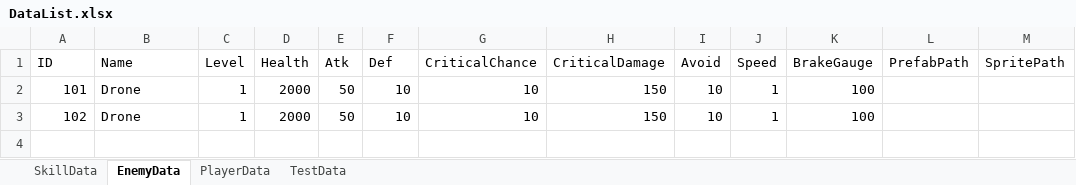
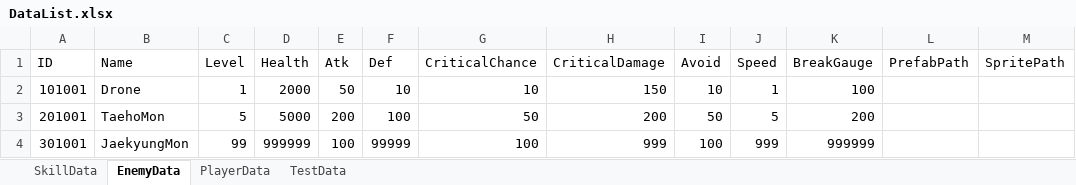
Before and after one commit to Leah001025/Purusha, an Excel workbook: Purusha/Assets/RawData/KCH/Excel/DataList.xlsx, sheet EnemyData, drawn as a sheet; values as stored, in another font and other column widths than the file's, no borders; removed rows and columns are numbered as before the commit, all else as after; the diff names each change by its address in the sheet, - before the commit and + after, or states it on an @@ line.

```diff
--- a/Purusha/Assets/RawData/KCH/Excel/DataList.xlsx (sheet EnemyData)
+++ b/Purusha/Assets/RawData/KCH/Excel/DataList.xlsx (sheet EnemyData)
-K1: BrakeGauge
+K1: BreakGauge
-A2 (ID): 101
+A2 (ID): 101001
-row 3: 102 | Drone | 1 | 2000 | 50 | 10 | 10 | 150 | 10 | 1 | 100
+row 3: 201001 | TaehoMon | 5 | 5000 | 200 | 100 | 50 | 200 | 50 | 5 | 200
+row 4: 301001 | JaekyungMon | 99 | 999999 | 100 | 99999 | 100 | 999 | 100 | 999 | 999999
```
Also changed, not shown: 36 other files.
